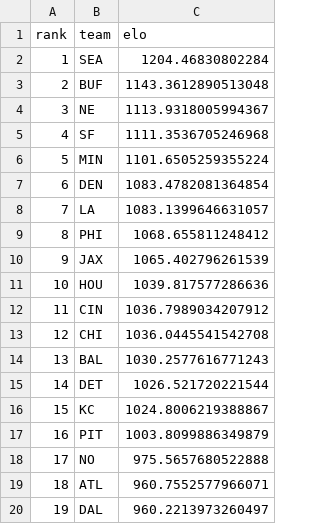
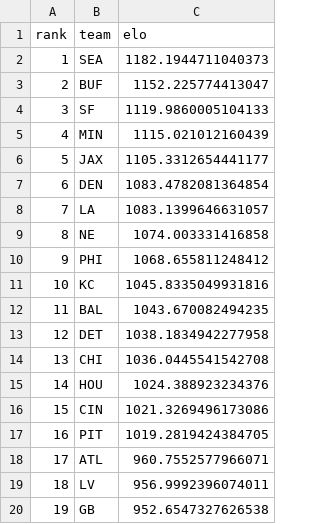
Before and after one commit to schwill2018/nfl_elo_project, a CSV file: current_elo_rankings.csv, drawn as a sheet; only a part is shown; the diff covers the shown part only.

```diff
--- a/current_elo_rankings.csv
+++ b/current_elo_rankings.csv
@@ -1,20 +1,20 @@
 rank,team,elo
-1,SEA,1204.46830802284
-2,BUF,1143.3612890513048
-3,NE,1113.9318005994367
-4,SF,1111.3536705246968
-5,MIN,1101.6505259355224
+1,SEA,1182.1944711040373
+2,BUF,1152.225774413047
+3,SF,1119.9860005104133
+4,MIN,1115.021012160439
+5,JAX,1105.3312654441177
 6,DEN,1083.4782081364854
 7,LA,1083.1399646631057
-8,PHI,1068.655811248412
-9,JAX,1065.402796261539
-10,HOU,1039.817577286636
-11,CIN,1036.7989034207912
-12,CHI,1036.0445541542708
-13,BAL,1030.2577616771243
-14,DET,1026.521720221544
-15,KC,1024.8006219388867
-16,PIT,1003.8099886349879
-17,NO,975.5657680522888
-18,ATL,960.7552577966071
-19,DAL,960.2213973260497
+8,NE,1074.003331416858
+9,PHI,1068.655811248412
+10,KC,1045.8335049931816
+11,BAL,1043.670082494235
+12,DET,1038.1834942277958
+13,CHI,1036.0445541542708
+14,HOU,1024.388923234376
+15,CIN,1021.3269496173086
+16,PIT,1019.2819424384705
+17,ATL,960.7552577966071
+18,LV,956.9992396074011
+19,GB,952.6547327626538
```
Also changed, not shown: 23 edited cells elsewhere in this file, daily_projections.csv, future_projections.csv, 4 other files.
